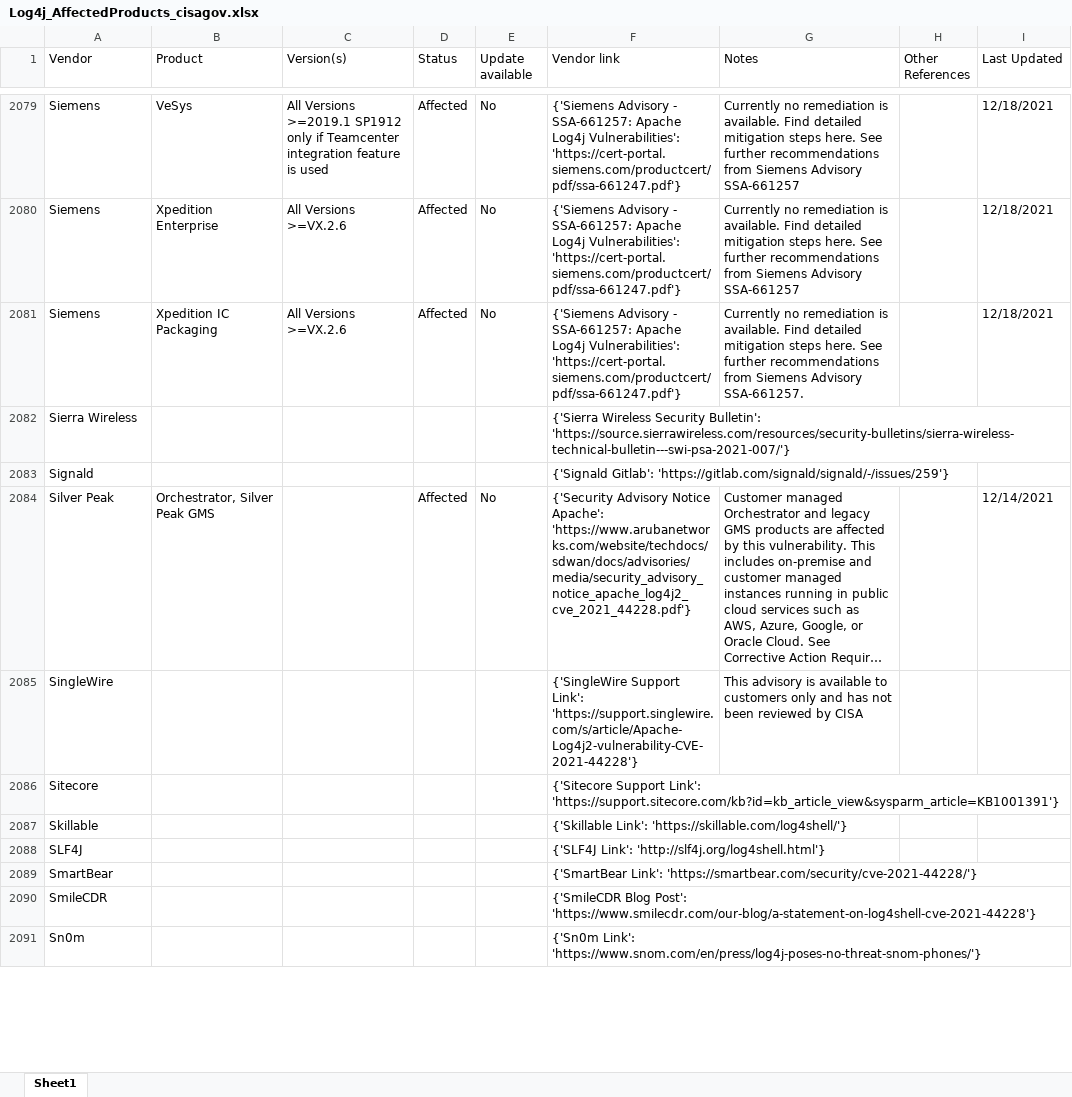
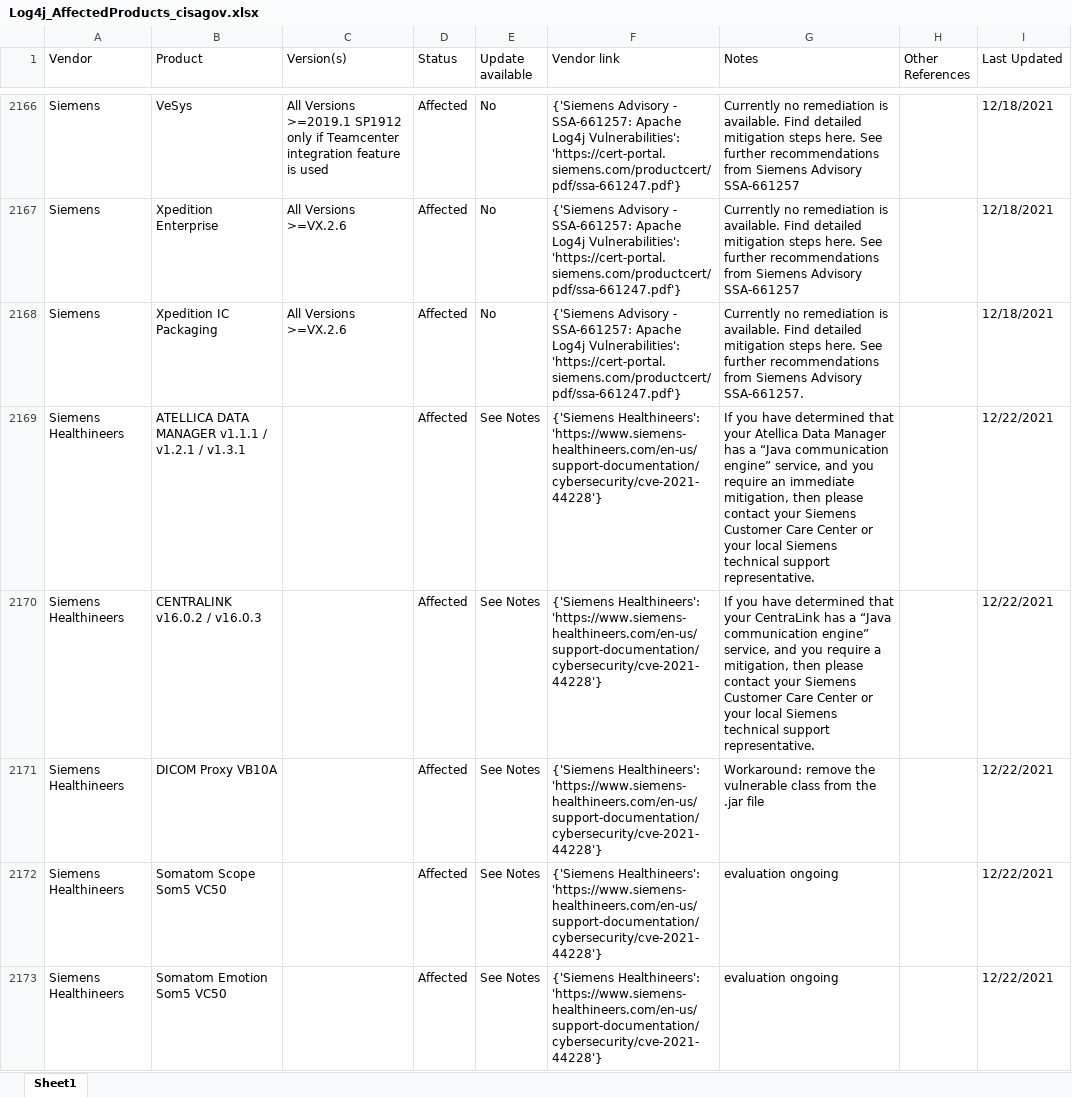
Before and after one commit to curated-intel/Log4Shell-IOCs, an Excel workbook: CI_Log4Shell_Products/XLSX/Log4j_AffectedProducts_cisagov.xlsx, sheet Sheet1, drawn as a sheet; only a part is shown, gaps mark what is left out; the shorter side is filled out with more unchanged rows; long unchanged cells end in …; values as stored, in another font and other column widths than the file's, no borders; table styles not drawn; the diff covers the shown part only; the diff names each change by its address in the sheet, - before the commit and + after, or states it on an @@ line.

```diff
--- a/CI_Log4Shell_Products/XLSX/Log4j_AffectedProducts_cisagov.xlsx (sheet Sheet1)
+++ b/CI_Log4Shell_Products/XLSX/Log4j_AffectedProducts_cisagov.xlsx (sheet Sheet1)
+row 2169: Siemens Healthineers | ATELLICA DATA MANAGER v1.1.1 / v1.2.1 / v1.3.1 |  | Affected | See Notes | {'Siemens Healthineers': 'https://www.siemens-healthineers.com/en-us/support-documentation/cybersecurity/cve-2021-44228'} | If you have determined that your Atellica Data Manager has a “Java communication engine” service, and you require an immediate mitigation, then please contact your Siemens Customer Care Center or your local Siemens technical support representative. |  | 12/22/2021
+row 2170: Siemens Healthineers | CENTRALINK v16.0.2 / v16.0.3 |  | Affected | See Notes | {'Siemens Healthineers': 'https://www.siemens-healthineers.com/en-us/support-documentation/cybersecurity/cve-2021-44228'} | If you have determined that your CentraLink has a “Java communication engine” service, and you require a mitigation, then please contact your Siemens Customer Care Center or your local Siemens technical support representative. |  | 12/22/2021
+row 2171: Siemens Healthineers | DICOM Proxy VB10A |  | Affected | See Notes | {'Siemens Healthineers': 'https://www.siemens-healthineers.com/en-us/support-documentation/cybersecurity/cve-2021-44228'} | Workaround: remove the vulnerable class from the .jar file |  | 12/22/2021
+row 2172: Siemens Healthineers | Somatom Scope Som5 VC50 |  | Affected | See Notes | {'Siemens Healthineers': 'https://www.siemens-healthineers.com/en-us/support-documentation/cybersecurity/cve-2021-44228'} | evaluation ongoing |  | 12/22/2021
+row 2173: Siemens Healthineers | Somatom Emotion Som5 VC50 |  | Affected | See Notes | {'Siemens Healthineers': 'https://www.siemens-healthineers.com/en-us/support-documentation/cybersecurity/cve-2021-44228'} | evaluation ongoing |  | 12/22/2021
```
Also changed, not shown: 118 added rows, 1 removed row and 5 edited cells elsewhere in this sheet, CI_Log4Shell_Products/XLSX/Log4j_AffectedProducts_NCSC-NL.xlsx, CI_Log4Shell_Products/XLSX/Log4j_AffectedProducts_swithak.xlsx, 1 other file.
